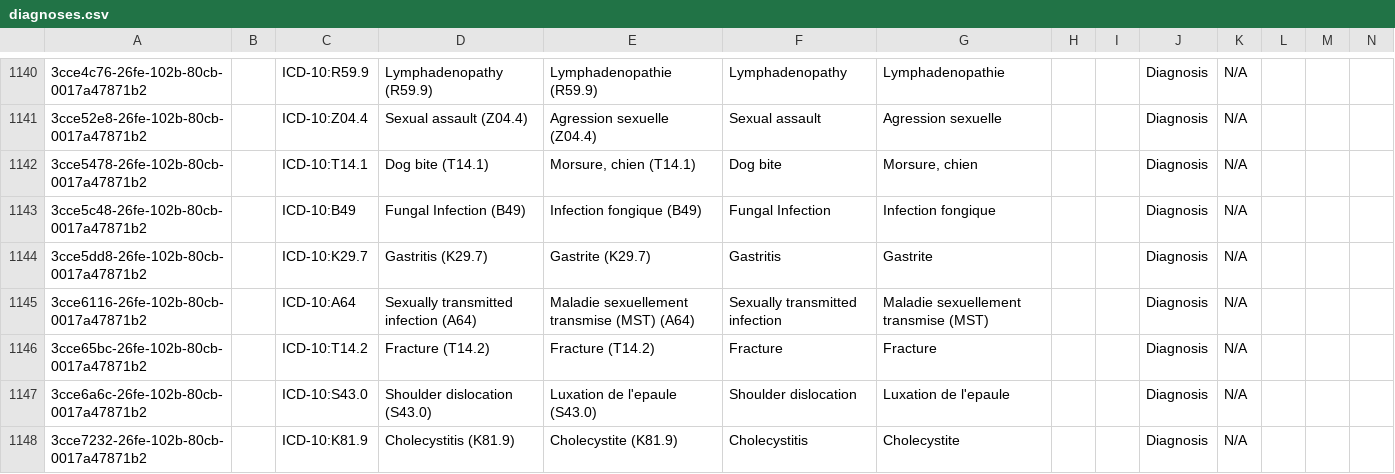
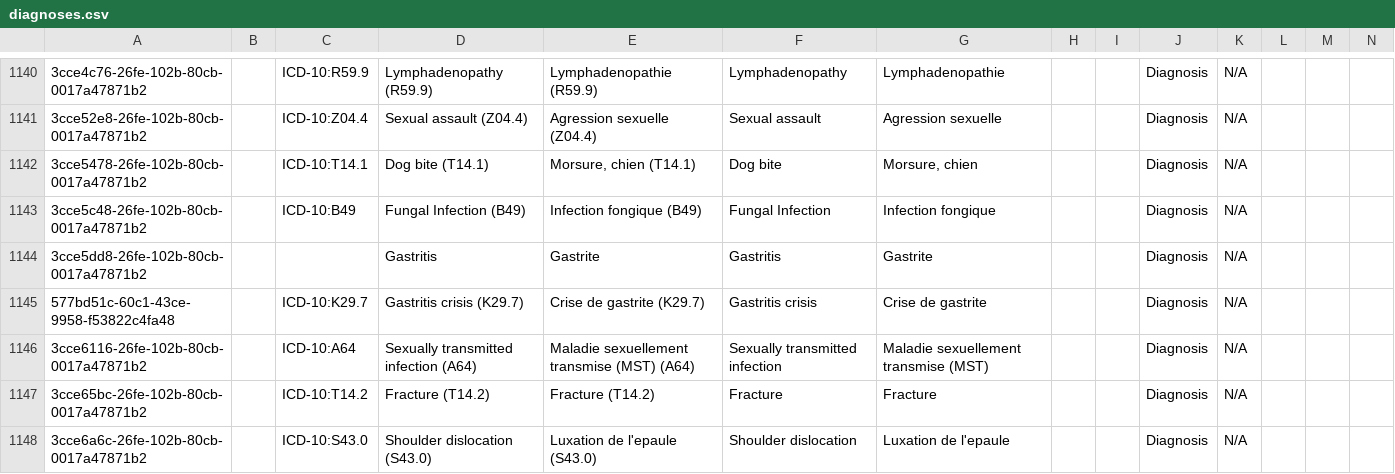
Before and after one commit to mekomsolutions/openmrs-config-haiti, a CSV file: configuration/concepts/diagnoses.csv, drawn as a sheet; only a part is shown, gaps mark what is left out; the shorter side is filled out with more unchanged rows; rows hold the shown columns only; the diff names each change by its address in the sheet, - before the commit and + after, or states it on an @@ line.

```diff
--- a/configuration/concepts/diagnoses.csv
+++ b/configuration/concepts/diagnoses.csv
-C1144: ICD-10:K29.7
+C1144: (empty)
-D1144: Gastritis (K29.7)
+D1144: Gastritis
-E1144: Gastrite (K29.7)
+E1144: Gastrite
+row 1145: 577bd51c-60c1-43ce-9958-f53822c4fa48 |  | ICD-10:K29.7 | Gastritis crisis (K29.7) | Crise de gastrite (K29.7) | Gastritis crisis | Crise de gastrite |  |  | Diagnosis | N/A
```
Also changed, not shown: configuration/concepts/emergencyReportConcepts.csv.
